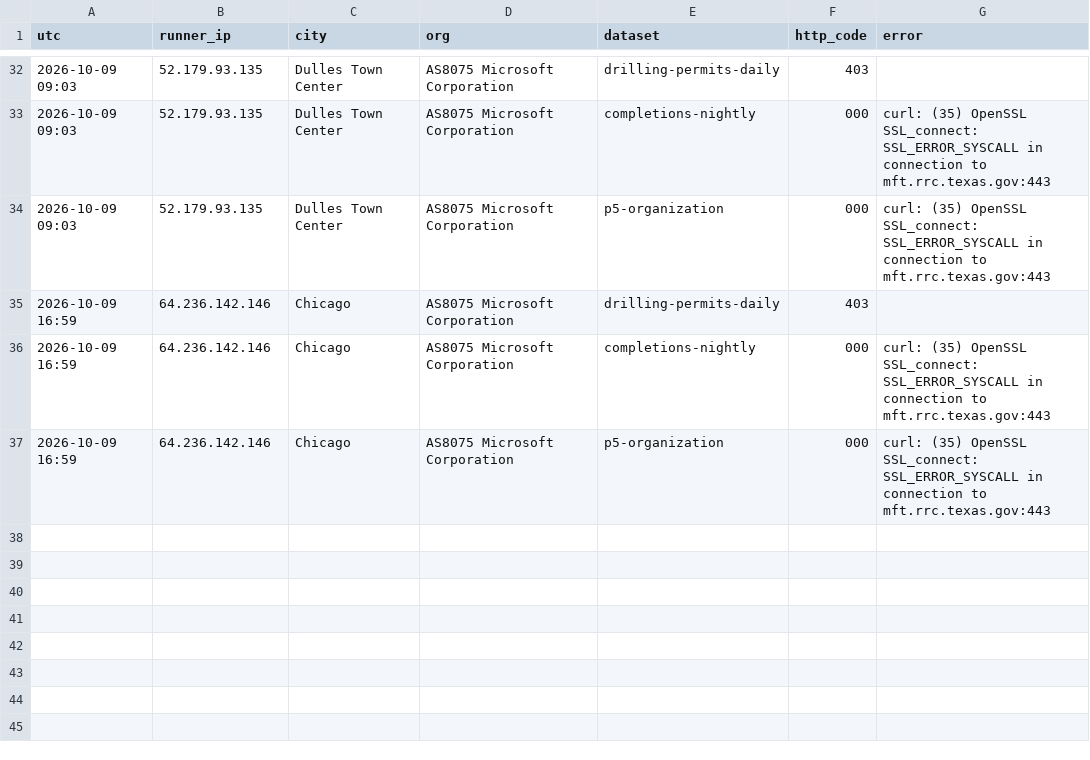
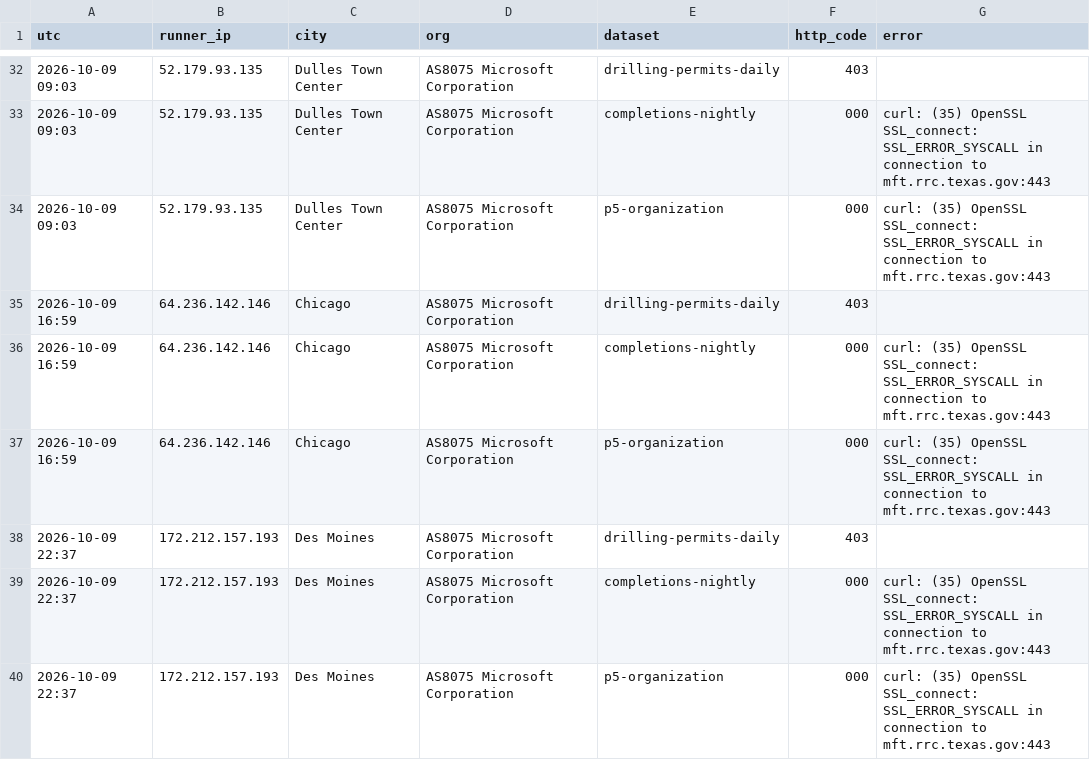
Before and after one commit to fpciulla-cpu/permian-well-tracker, a CSV file: probe/output/tx_monitor_log.csv, drawn as a sheet; only a part is shown, gaps mark what is left out; the diff names each change by its address in the sheet, - before the commit and + after, or states it on an @@ line.

```diff
--- a/probe/output/tx_monitor_log.csv
+++ b/probe/output/tx_monitor_log.csv
+row 38: 2026-10-09 22:37 | 172.212.157.193 | Des Moines | AS8075 Microsoft Corporation | drilling-permits-daily | 403
+row 39: 2026-10-09 22:37 | 172.212.157.193 | Des Moines | AS8075 Microsoft Corporation | completions-nightly | 000 | curl: (35) OpenSSL SSL_connect: SSL_ERROR_SYSCALL in connection to mft.rrc.texas.gov:443
+row 40: 2026-10-09 22:37 | 172.212.157.193 | Des Moines | AS8075 Microsoft Corporation | p5-organization | 000 | curl: (35) OpenSSL SSL_connect: SSL_ERROR_SYSCALL in connection to mft.rrc.texas.gov:443
```
